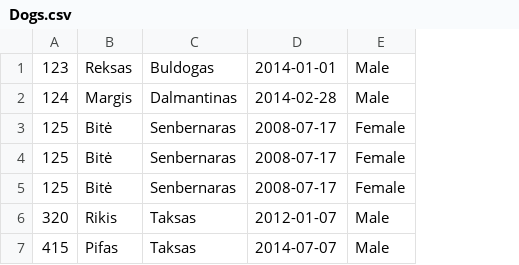
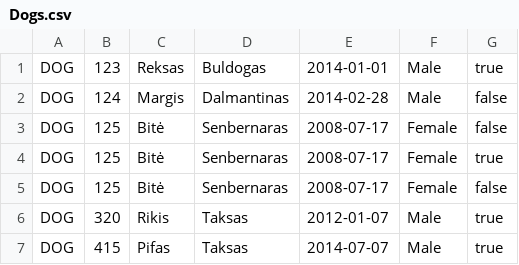
Before and after one commit to Shapto/whatchamacallit, a CSV file: Lab5.Exercises.Register/Dogs.csv, drawn as a sheet; the diff names each change by its address in the sheet, - before the commit and + after, or states it on an @@ line.

```diff
--- a/Lab5.Exercises.Register/Dogs.csv
+++ b/Lab5.Exercises.Register/Dogs.csv
+column A, rows 1-7: all DOG
+column G, rows 1-7: true | false | false | true | false | true | true
```
Also changed, not shown: 4 other files.
